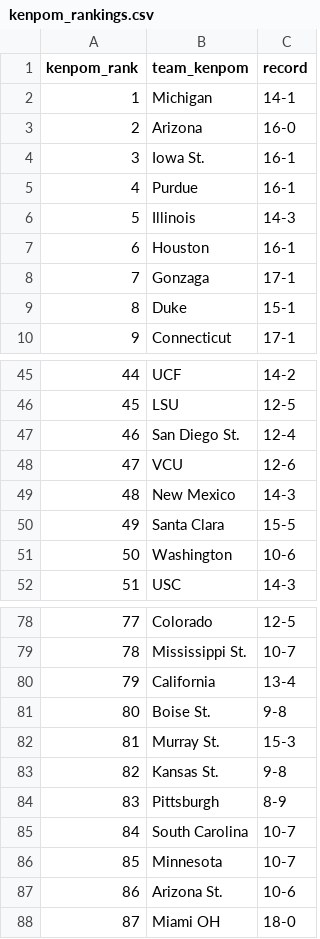
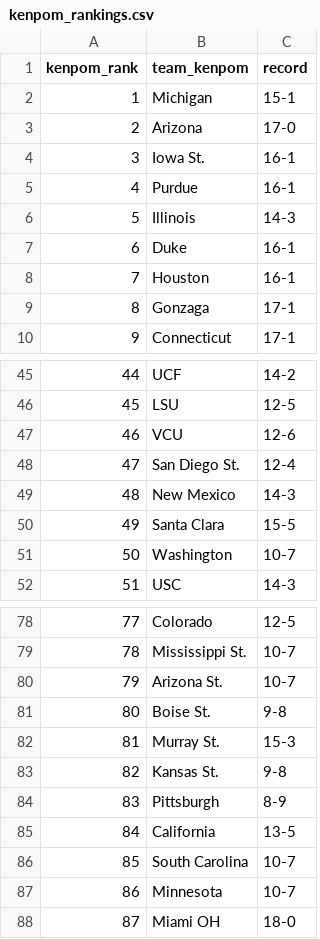
Before and after one commit to kylevogel/cbb-ratings-pipeline, a CSV file: data_raw/kenpom_rankings.csv, drawn as a sheet; only a part is shown, gaps mark what is left out; removed rows and columns are numbered as before the commit, all else as after; the diff covers the shown part only; the diff names each change by its address in the sheet, - before the commit and + after, or states it on an @@ line.

```diff
--- a/data_raw/kenpom_rankings.csv
+++ b/data_raw/kenpom_rankings.csv
-C2 (record): 14-1
+C2 (record): 15-1
-C3 (record): 16-0
+C3 (record): 17-0
+row 7: 6 | Duke | 16-1
@@ column A (kenpom_rank) renumbered between rows 8 and 339 @@
-row 9: 8 | Duke | 15-1
@@ row 48 moved to row 47: 46 @@
-C51 (record): 10-6
+C51 (record): 10-7
-row 80: 79 | California | 13-4
+row 80: 79 | Arizona St. | 10-7
+row 85: 84 | California | 13-5
-row 87: 86 | Arizona St. | 10-6
```
Also changed, not shown: 13 moved rows and 2 edited cells elsewhere in this file, data_processed/site_rankings.csv, 1 other file.
